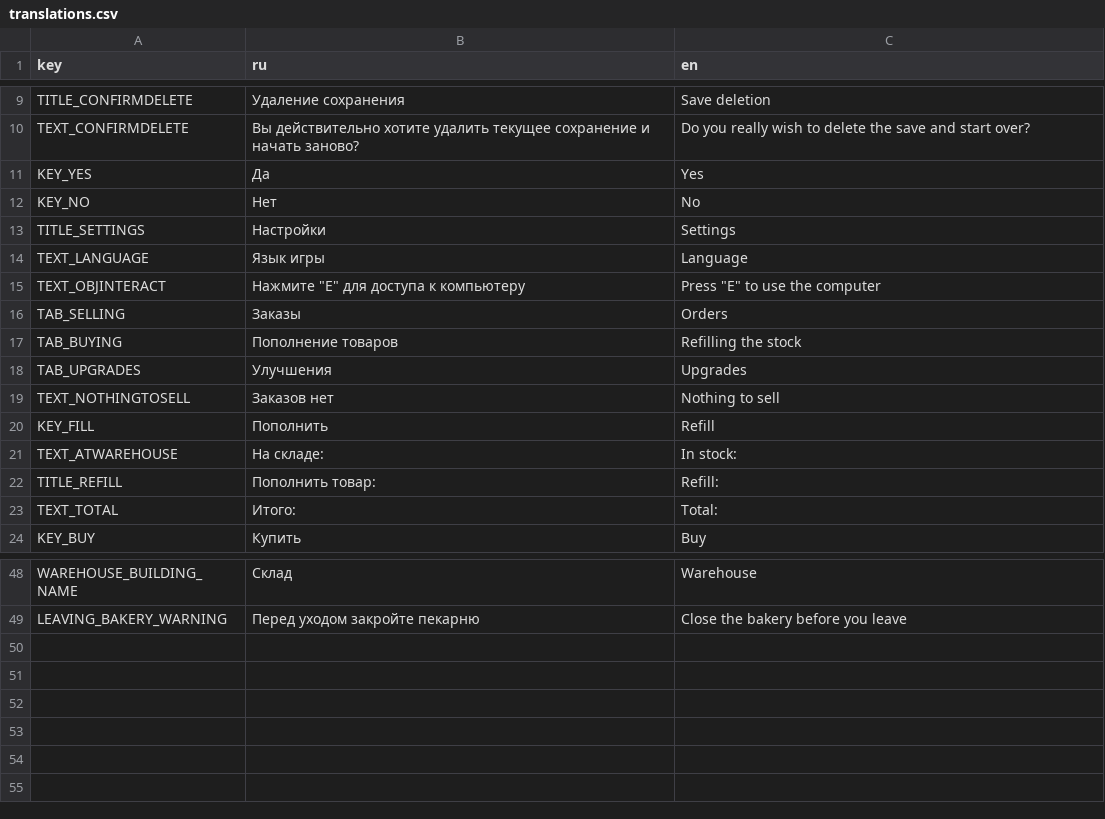
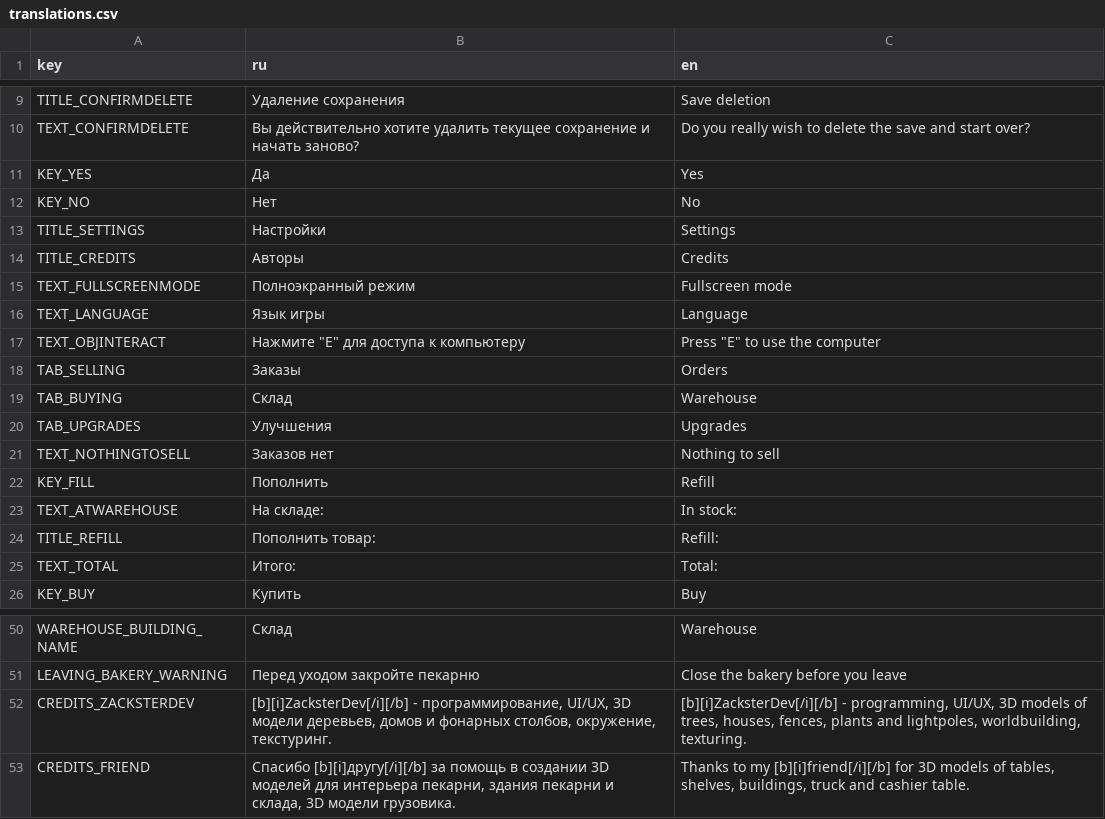
Before and after one commit to ZFox-24/BakeryGame, a CSV file: translations/translations.csv, drawn as a sheet; only a part is shown, gaps mark what is left out; addresses are those after the commit; the diff names each change by its address in the sheet, - before the commit and + after, or states it on an @@ line.

```diff
--- a/translations/translations.csv
+++ b/translations/translations.csv
+row 14: TITLE_CREDITS | Авторы | Credits
+row 15: TEXT_FULLSCREENMODE | Полноэкранный режим | Fullscreen mode
-B19 (ru): Пополнение товаров
+B19 (ru): Склад
-C19 (en): Refilling the stock
+C19 (en): Warehouse
+row 52: CREDITS_ZACKSTERDEV | [b][i]ZacksterDev[/i][/b] - программирование, UI/UX, 3D модели деревьев, домов и фонарных столбов, окружение, текстуринг. | [b][i]ZacksterDev[/i][/b] - programming, UI/UX, 3D models of trees, houses, fences, plants and lightpoles, worldbuilding, texturing.
+row 53: CREDITS_FRIEND | Спасибо [b][i]другу[/i][/b] за помощь в создании 3D моделей для интерьера пекарни, здания пекарни и склада, 3D модели грузовика. | Thanks to my [b][i]friend[/i][/b] for 3D models of tables, shelves, buildings, truck and cashier table.
```
Also changed, not shown: 55 other files.
